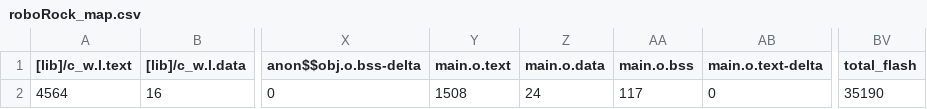
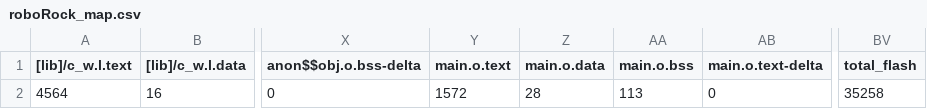
Before and after one commit to AidanofVT/roboRock, a CSV file: BUILD/LPC1768/ARMC6/roboRock_map.csv, drawn as a sheet; only a part is shown, gaps mark what is left out; the diff names each change by its address in the sheet, - before the commit and + after, or states it on an @@ line.

```diff
--- a/BUILD/LPC1768/ARMC6/roboRock_map.csv
+++ b/BUILD/LPC1768/ARMC6/roboRock_map.csv
-Y2 (main.o.text): 1508
+Y2 (main.o.text): 1572
-Z2 (main.o.data): 24
+Z2 (main.o.data): 28
-AA2 (main.o.bss): 117
+AA2 (main.o.bss): 113
-BV2 (total_flash): 35190
+BV2 (total_flash): 35258
```
Also changed, not shown: 10 other files.
